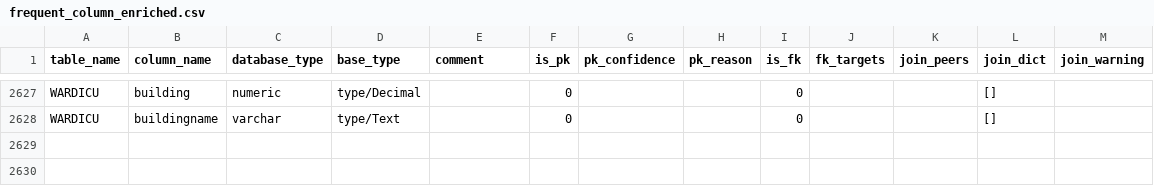
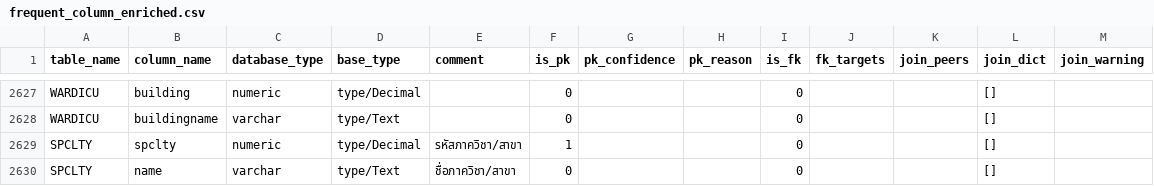
Before and after one commit to macsermkiat/SQL_bot, a CSV file: schema/frequent_column_enriched.csv, drawn as a sheet; only a part is shown, gaps mark what is left out; the diff names each change by its address in the sheet, - before the commit and + after, or states it on an @@ line.

```diff
--- a/schema/frequent_column_enriched.csv
+++ b/schema/frequent_column_enriched.csv
+row 2629: SPCLTY | spclty | numeric | type/Decimal | รหัสภาควิชา/สาขา | 1 |  |  | 0 |  |  | []
+row 2630: SPCLTY | name | varchar | type/Text | ชื่อภาควิชา/สาขา | 0 |  |  | 0 |  |  | []
```
Also changed, not shown: schema/frequent_table.csv, 48 other files.
